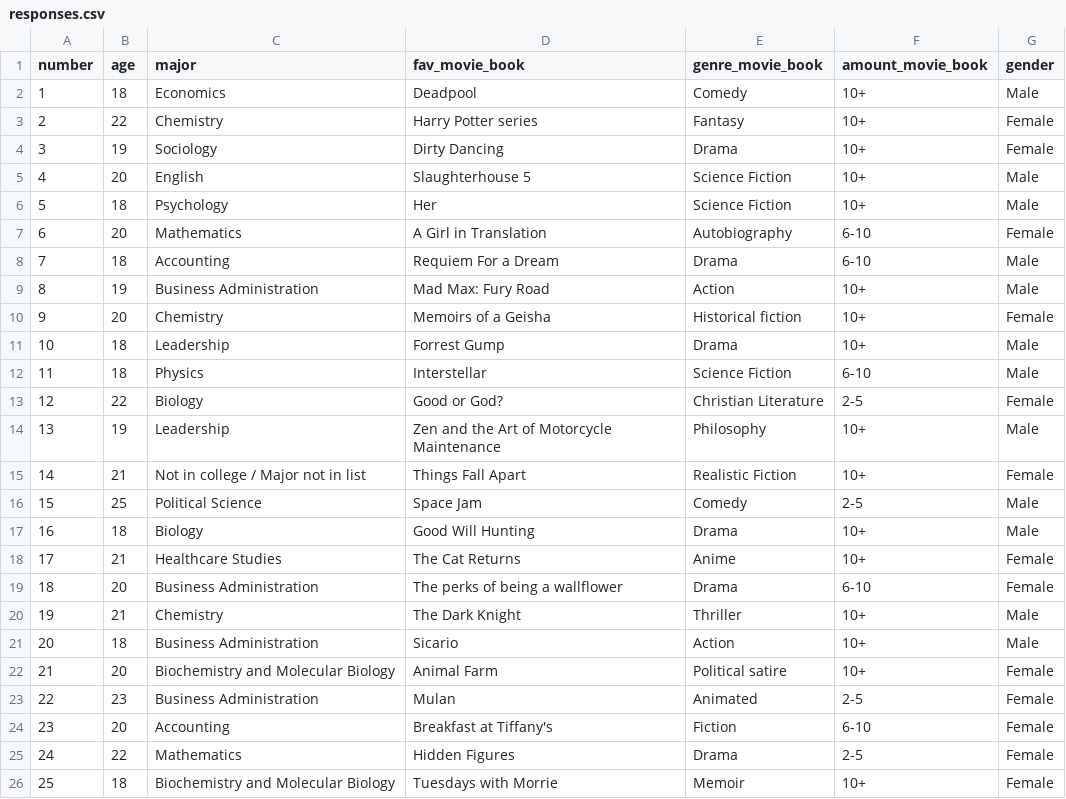
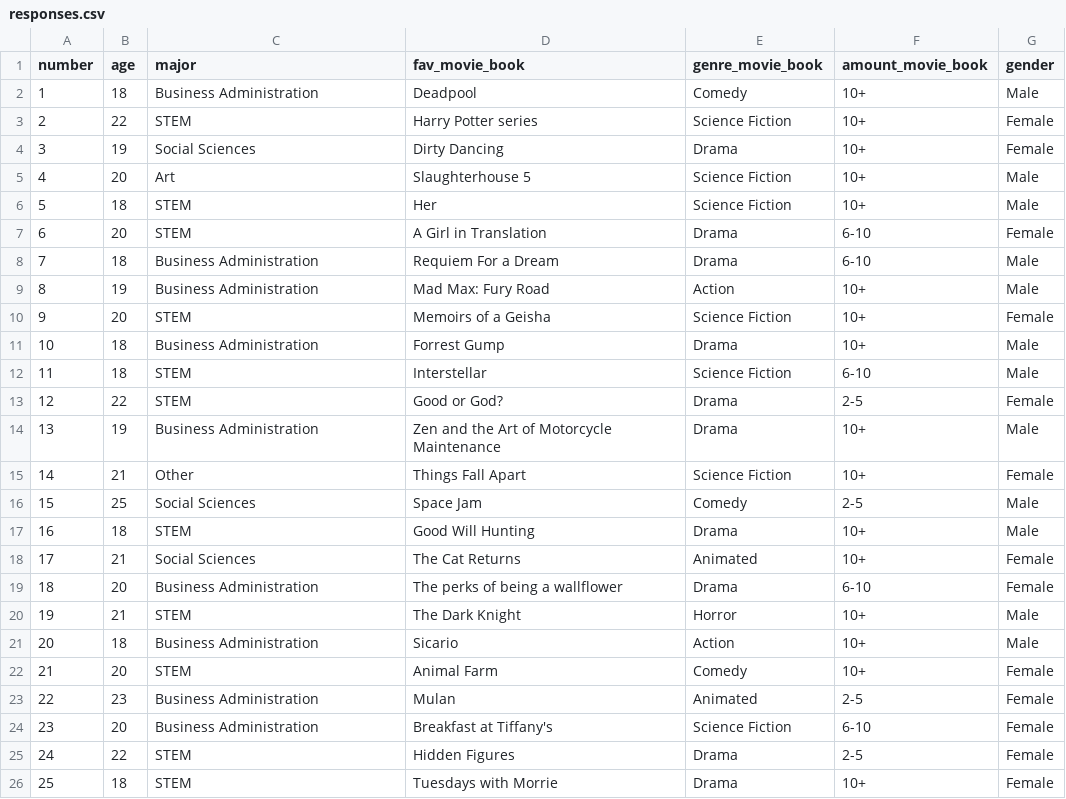
Before and after one commit to ugaillard/stat209-s18-ugaillard, a CSV file: responses.csv, drawn as a sheet; only a part is shown; the diff covers the shown part only.

Commit message:
Add files via upload

```diff
--- a/responses.csv
+++ b/responses.csv
@@ -1,26 +1,26 @@
 number,age,major,fav_movie_book,genre_movie_book,amount_movie_book,gender
-1,18,Economics,Deadpool,Comedy,10+,Male
-2,22,Chemistry,Harry Potter series,Fantasy,10+,Female
-3,19,Sociology,Dirty Dancing,Drama,10+,Female
-4,20,English,Slaughterhouse 5,Science Fiction,10+,Male
-5,18,Psychology,Her,Science Fiction,10+,Male
-6,20,Mathematics,A Girl in Translation,Autobiography,6-10,Female
-7,18,Accounting,Requiem For a Dream,Drama,6-10,Male
+1,18,Business Administration,Deadpool,Comedy,10+,Male
+2,22,STEM,Harry Potter series,Science Fiction,10+,Female
+3,19,Social Sciences,Dirty Dancing,Drama,10+,Female
+4,20,Art,Slaughterhouse 5,Science Fiction,10+,Male
+5,18,STEM,Her,Science Fiction,10+,Male
+6,20,STEM,A Girl in Translation,Drama,6-10,Female
+7,18,Business Administration,Requiem For a Dream,Drama,6-10,Male
 8,19,Business Administration,Mad Max: Fury Road,Action,10+,Male
-9,20,Chemistry,Memoirs of a Geisha,Historical fiction,10+,Female
-10,18,Leadership,Forrest Gump,Drama,10+,Male
-11,18,Physics,Interstellar,Science Fiction,6-10,Male
-12,22,Biology,Good or God?,Christian Literature ,2-5,Female
-13,19,Leadership,Zen and the Art of Motorcycle Maintenance,Philosophy ,10+,Male
-14,21,Not in college / Major not in list,Things Fall Apart,Realistic Fiction,10+,Female
-15,25,Political Science,Space Jam,Comedy,2-5,Male
-16,18,Biology,Good Will Hunting,Drama,10+,Male
-17,21,Healthcare Studies,The Cat Returns ,Anime ,10+,Female
+9,20,STEM,Memoirs of a Geisha,Science Fiction,10+,Female
+10,18,Business Administration,Forrest Gump,Drama,10+,Male
+11,18,STEM,Interstellar,Science Fiction,6-10,Male
+12,22,STEM,Good or God?,Drama,2-5,Female
+13,19,Business Administration,Zen and the Art of Motorcycle Maintenance,Drama,10+,Male
+14,21,Other,Things Fall Apart,Science Fiction,10+,Female
+15,25,Social Sciences,Space Jam,Comedy,2-5,Male
+16,18,STEM,Good Will Hunting,Drama,10+,Male
+17,21,Social Sciences,The Cat Returns ,Animated,10+,Female
 18,20,Business Administration,The perks of being a wallflower,Drama,6-10,Female
-19,21,Chemistry,The Dark Knight,Thriller,10+,Male
+19,21,STEM,The Dark Knight,Horror,10+,Male
 20,18,Business Administration,Sicario,Action,10+,Male
-21,20,Biochemistry and Molecular Biology,Animal Farm ,Political satire ,10+,Female
+21,20,STEM,Animal Farm ,Comedy,10+,Female
 22,23,Business Administration,Mulan,Animated,2-5,Female
-23,20,Accounting,Breakfast at Tiffany's,Fiction,6-10,Female
-24,22,Mathematics,Hidden Figures,Drama,2-5,Female
-25,18,Biochemistry and Molecular Biology,Tuesdays with Morrie,Memoir,10+,Female
+23,20,Business Administration,Breakfast at Tiffany's,Science Fiction,6-10,Female
+24,22,STEM,Hidden Figures,Drama,2-5,Female
+25,18,STEM,Tuesdays with Morrie,Drama,10+,Female
```
Also changed, not shown: 70 edited cells elsewhere in this file.
